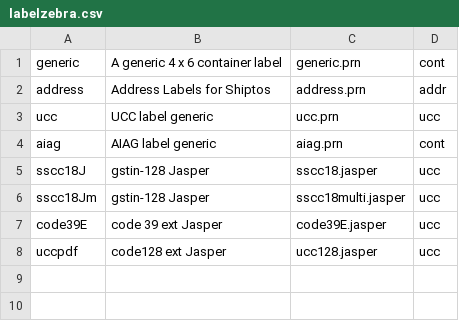
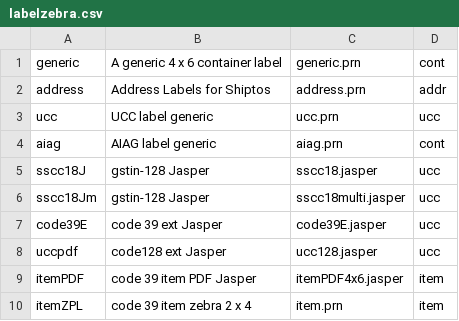
Before and after one commit to karandhot/blueseer, a CSV file: sf/data/en/labelzebra.csv, drawn as a sheet.

Commit message:
item barcode PDF option addition

```diff
--- a/sf/data/en/labelzebra.csv
+++ b/sf/data/en/labelzebra.csv
@@ -8 +8,3 @@ code39E,code 39 ext Jasper,code39E.jasper,ucc
 uccpdf,code128 ext Jasper,ucc128.jasper,ucc
+itemPDF,code 39 item PDF Jasper,itemPDF4x6.jasper,item
+itemZPL,code 39 item zebra 2 x 4,item.prn,item
```
Also changed, not shown: 6 other files.
